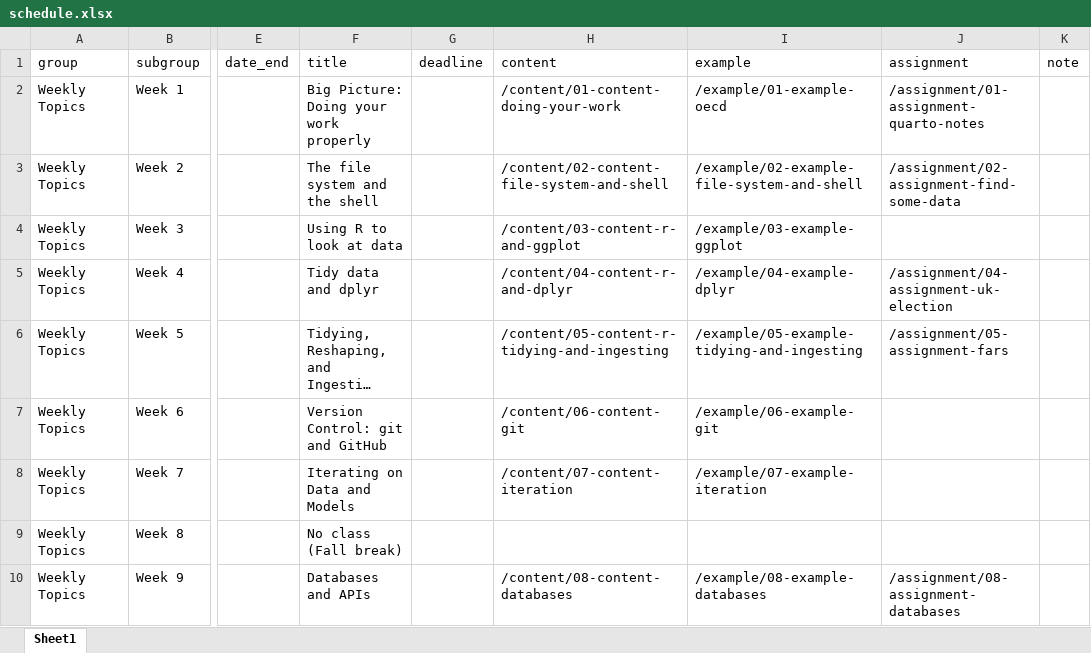
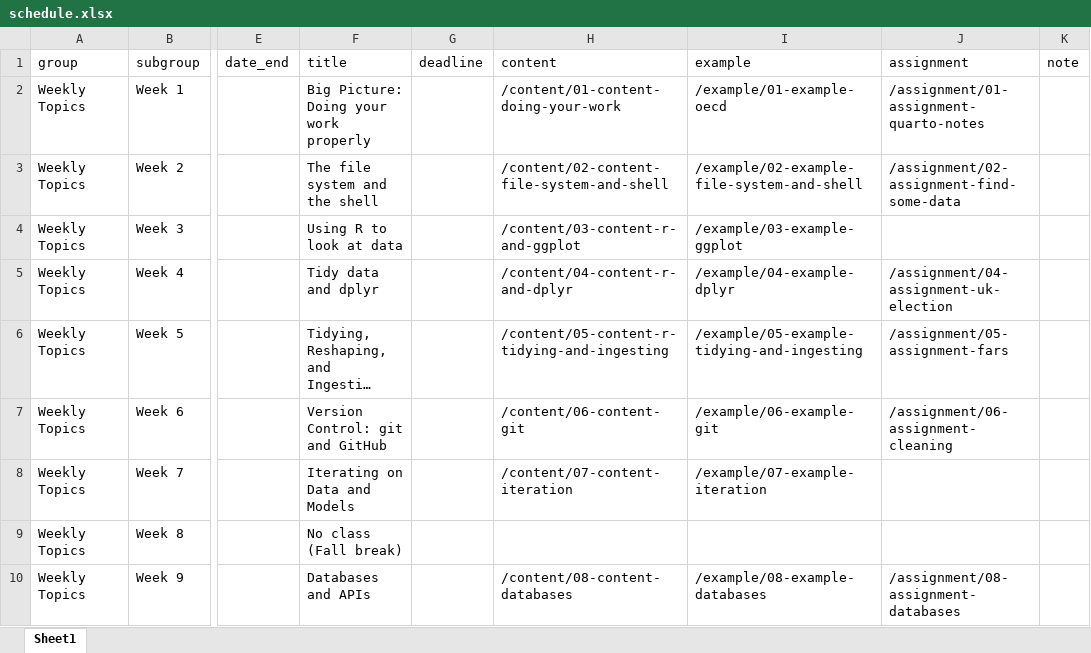
Before and after one commit to kjhealy/mptc, an Excel workbook: data/schedule.xlsx, sheet Sheet1, drawn as a sheet; only a part is shown, gaps mark what is left out; long unchanged cells end in …; values as stored, in another font and other column widths than the file's, no borders; the diff names each change by its address in the sheet, - before the commit and + after, or states it on an @@ line.

```diff
--- a/data/schedule.xlsx (sheet Sheet1)
+++ b/data/schedule.xlsx (sheet Sheet1)
-J7 (assignment): (empty)
+J7 (assignment): /assignment/06-assignment-cleaning
```
Also changed, not shown: 18 other files.
